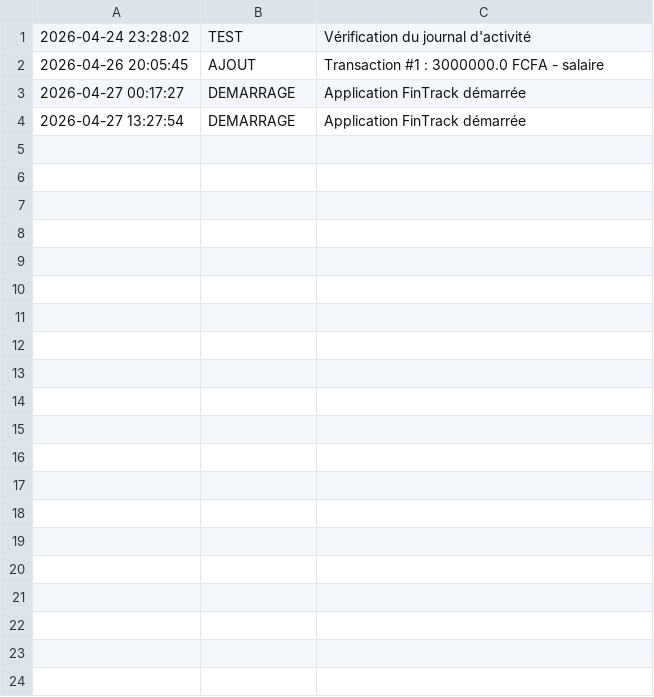
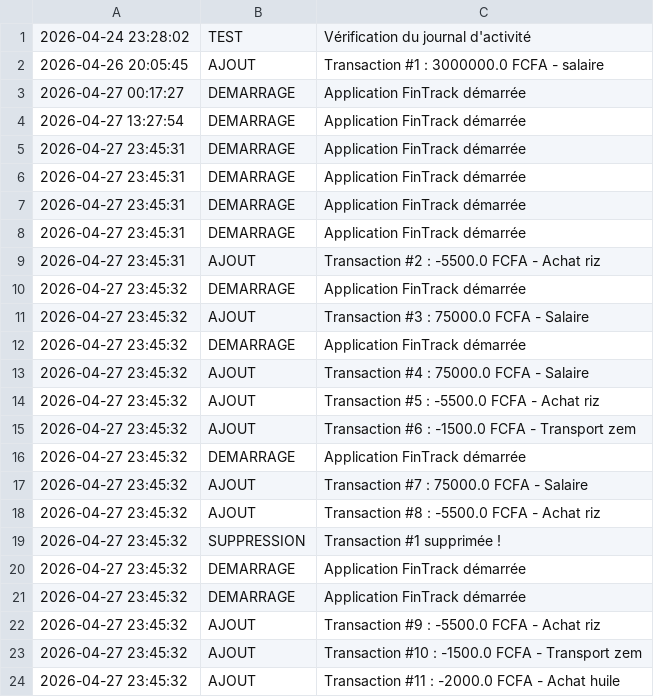
Before and after one commit to tpPython-Projet/FinTrack-Projet6, a CSV file: data/journal.csv, drawn as a sheet; only a part is shown; the diff covers the shown part only; the diff names each change by its address in the sheet, - before the commit and + after, or states it on an @@ line.

```diff
--- a/data/journal.csv
+++ b/data/journal.csv
+row 5: 2026-04-27 23:45:31 | DEMARRAGE | Application FinTrack démarrée
+row 6: 2026-04-27 23:45:31 | DEMARRAGE | Application FinTrack démarrée
+row 7: 2026-04-27 23:45:31 | DEMARRAGE | Application FinTrack démarrée
+row 8: 2026-04-27 23:45:31 | DEMARRAGE | Application FinTrack démarrée
+row 9: 2026-04-27 23:45:31 | AJOUT | Transaction #2 : -5500.0 FCFA - Achat riz
+row 10: 2026-04-27 23:45:32 | DEMARRAGE | Application FinTrack démarrée
+row 11: 2026-04-27 23:45:32 | AJOUT | Transaction #3 : 75000.0 FCFA - Salaire
+row 12: 2026-04-27 23:45:32 | DEMARRAGE | Application FinTrack démarrée
+row 13: 2026-04-27 23:45:32 | AJOUT | Transaction #4 : 75000.0 FCFA - Salaire
+row 14: 2026-04-27 23:45:32 | AJOUT | Transaction #5 : -5500.0 FCFA - Achat riz
+row 15: 2026-04-27 23:45:32 | AJOUT | Transaction #6 : -1500.0 FCFA - Transport zem
+row 16: 2026-04-27 23:45:32 | DEMARRAGE | Application FinTrack démarrée
+row 17: 2026-04-27 23:45:32 | AJOUT | Transaction #7 : 75000.0 FCFA - Salaire
+row 18: 2026-04-27 23:45:32 | AJOUT | Transaction #8 : -5500.0 FCFA - Achat riz
+row 19: 2026-04-27 23:45:32 | SUPPRESSION | Transaction #1 supprimée !
+row 20: 2026-04-27 23:45:32 | DEMARRAGE | Application FinTrack démarrée
+row 21: 2026-04-27 23:45:32 | DEMARRAGE | Application FinTrack démarrée
+row 22: 2026-04-27 23:45:32 | AJOUT | Transaction #9 : -5500.0 FCFA - Achat riz
+row 23: 2026-04-27 23:45:32 | AJOUT | Transaction #10 : -1500.0 FCFA - Transport zem
+row 24: 2026-04-27 23:45:32 | AJOUT | Transaction #11 : -2000.0 FCFA - Achat huile
```
Also changed, not shown: 36 added rows elsewhere in this file, 6 other files.
